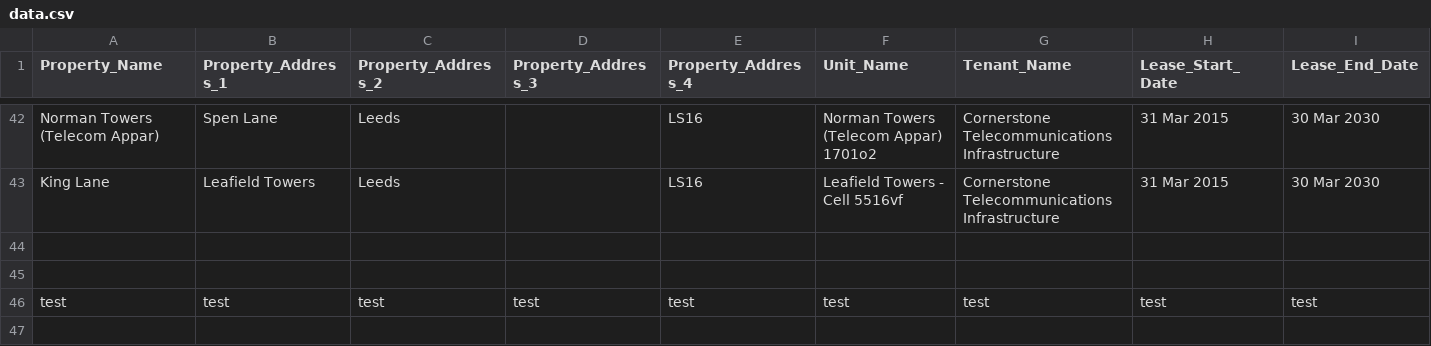
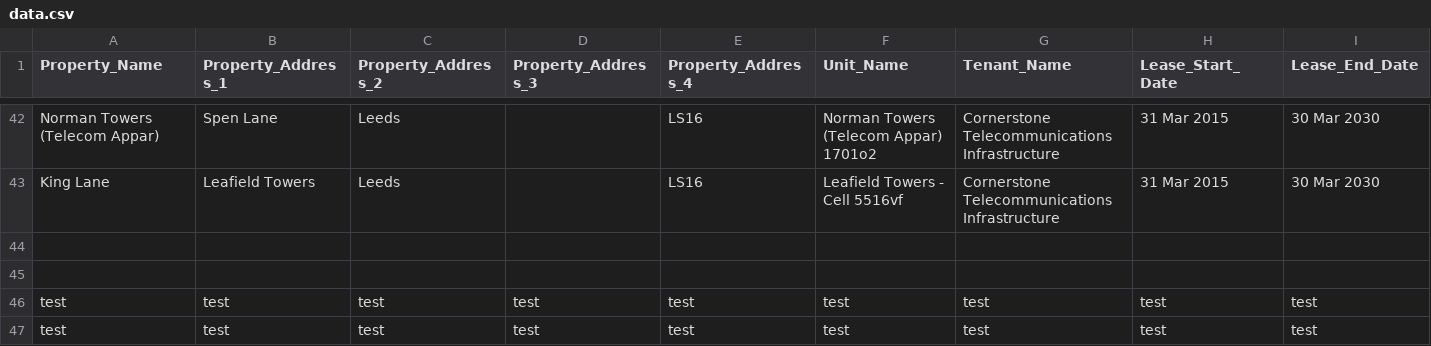
Before and after one commit to carlosalvarez91/flask-exercise, a CSV file: data.csv, drawn as a sheet; only a part is shown, gaps mark what is left out; rows hold the shown columns only; the diff names each change by its address in the sheet, - before the commit and + after, or states it on an @@ line.

```diff
--- a/data.csv
+++ b/data.csv
+row 47: test | test | test | test | test | test | test | test | test
```
Also changed, not shown: 2 other files.
